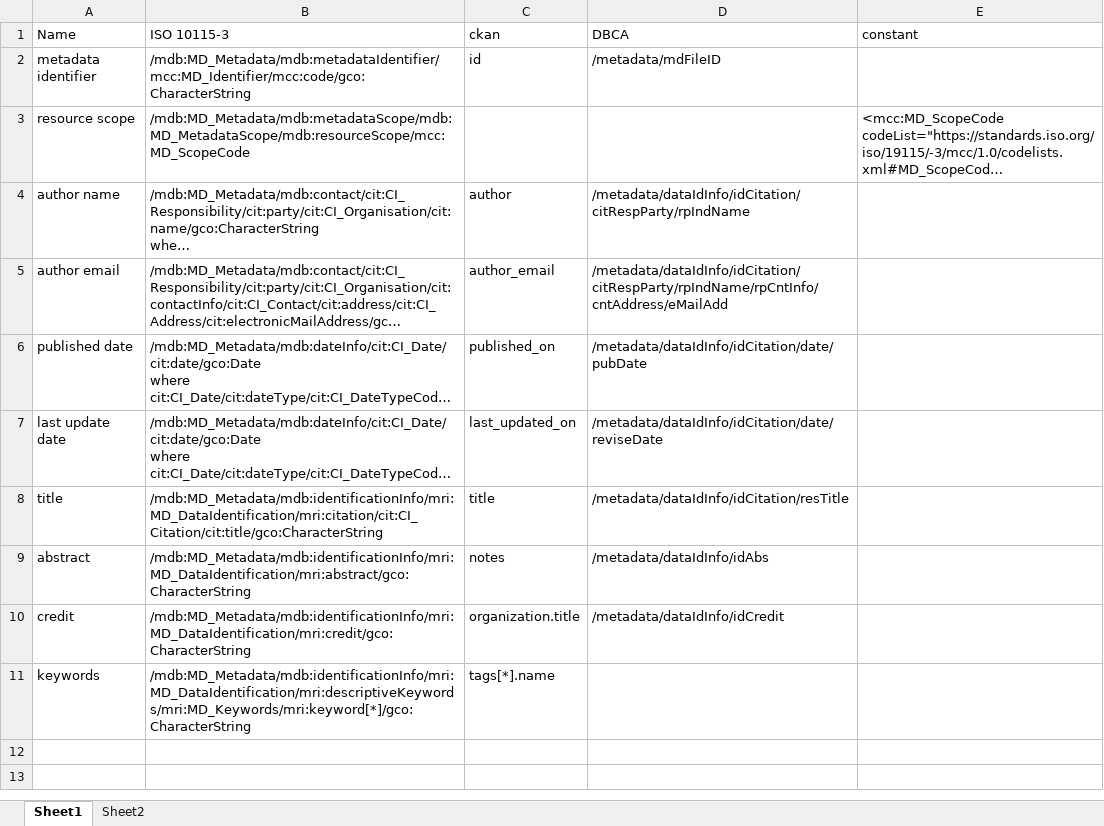
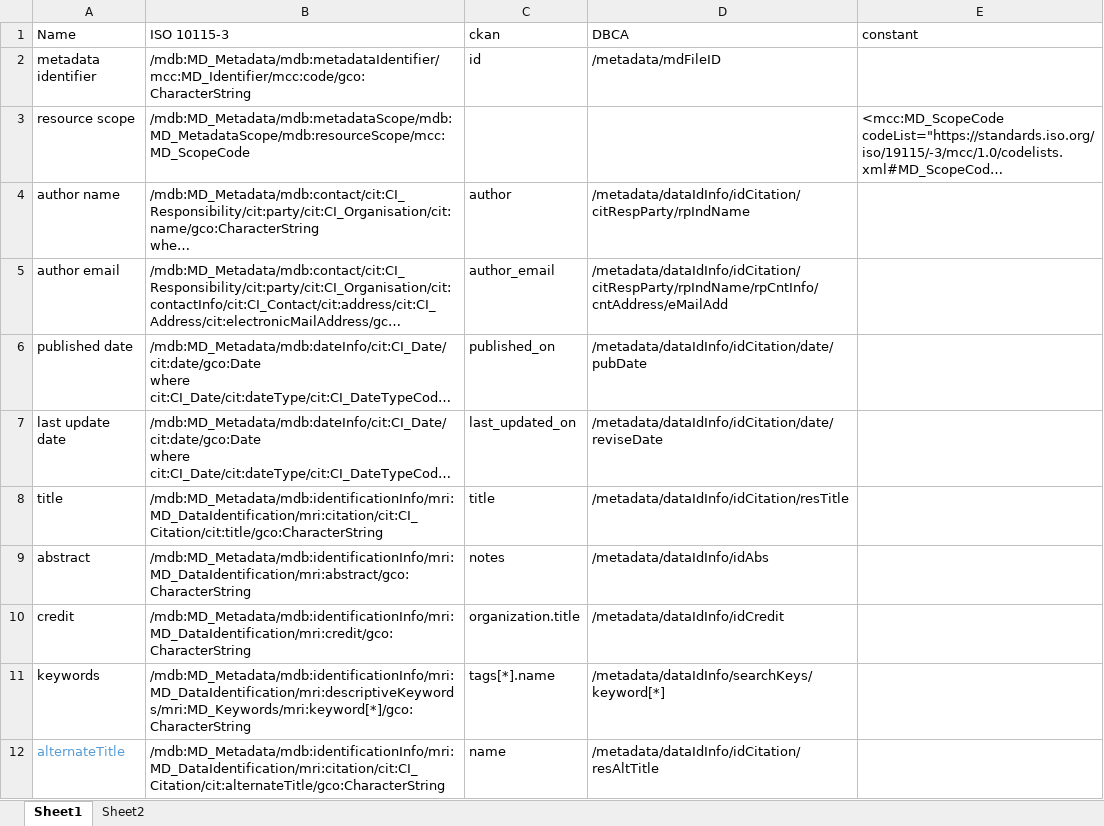
Before and after one commit to dbca-wa/metadata-convert-to-iso10115-3, an Excel workbook: metadata-fields.xlsx, sheet Sheet1, drawn as a sheet; long unchanged cells end in …; values as stored, in another font and other column widths than the file's, no borders; the diff names each change by its address in the sheet, - before the commit and + after, or states it on an @@ line.

Commit message:
alternate title

```diff
--- a/metadata-fields.xlsx (sheet Sheet1)
+++ b/metadata-fields.xlsx (sheet Sheet1)
-D11 (DBCA): (empty)
+D11 (DBCA): /metadata/dataIdInfo/searchKeys/keyword[*]
+row 12: alternateTitle | /mdb:MD_Metadata/mdb:identificationInfo/mri:MD_DataIdentification/mri:citation/cit:CI_Citation/cit:alternateTitle/gco:CharacterString | name | /metadata/dataIdInfo/idCitation/resAltTitle
```
Also changed, not shown: 2 other files.
